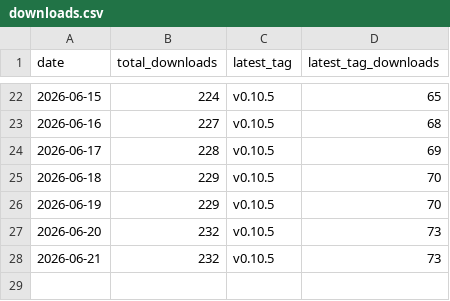
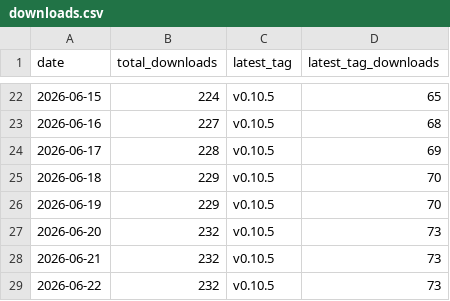
Before and after one commit to ayu5h-raj/quickcsv, a CSV file: traffic/downloads.csv, drawn as a sheet; only a part is shown, gaps mark what is left out; the diff names each change by its address in the sheet, - before the commit and + after, or states it on an @@ line.

```diff
--- a/traffic/downloads.csv
+++ b/traffic/downloads.csv
+row 29: 2026-06-22 | 232 | v0.10.5 | 73
```
